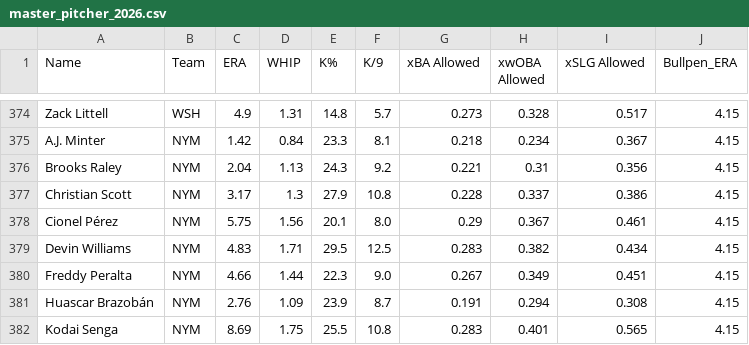
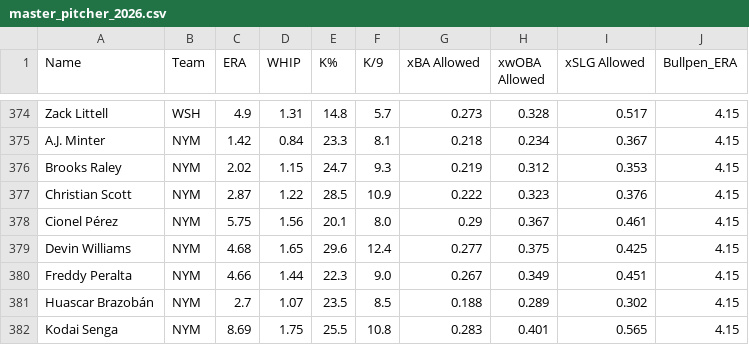
Before and after one commit to KatyushaDashboard/MLB-Props-Dashboard, a CSV file: master_pitcher_2026.csv, drawn as a sheet; only a part is shown, gaps mark what is left out; the diff covers the shown part only.

```diff
--- a/master_pitcher_2026.csv
+++ b/master_pitcher_2026.csv
@@ -375,8 +375,8 @@ Zack Littell,WSH,4.9,1.31,14.8,5.7,0.273,0.328,0.517,4.15
 A.J. Minter,NYM,1.42,0.84,23.3,8.1,0.218,0.234,0.367,4.15
-Brooks Raley,NYM,2.04,1.13,24.3,9.2,0.221,0.31,0.356,4.15
-Christian Scott,NYM,3.17,1.3,27.9,10.8,0.228,0.337,0.386,4.15
+Brooks Raley,NYM,2.02,1.15,24.7,9.3,0.219,0.312,0.353,4.15
+Christian Scott,NYM,2.87,1.22,28.5,10.9,0.222,0.323,0.376,4.15
 Cionel Pérez,NYM,5.75,1.56,20.1,8.0,0.29,0.367,0.461,4.15
-Devin Williams,NYM,4.83,1.71,29.5,12.5,0.283,0.382,0.434,4.15
+Devin Williams,NYM,4.68,1.65,29.6,12.4,0.277,0.375,0.425,4.15
 Freddy Peralta,NYM,4.66,1.44,22.3,9.0,0.267,0.349,0.451,4.15
-Huascar Brazobán,NYM,2.76,1.09,23.9,8.7,0.191,0.294,0.308,4.15
+Huascar Brazobán,NYM,2.7,1.07,23.5,8.5,0.188,0.289,0.302,4.15
 Kodai Senga,NYM,8.69,1.75,25.5,10.8,0.283,0.401,0.565,4.15
```
Also changed, not shown: 1 added row, 1 removed row and 21 edited cells elsewhere in this file, master_hitter_2026.csv.
